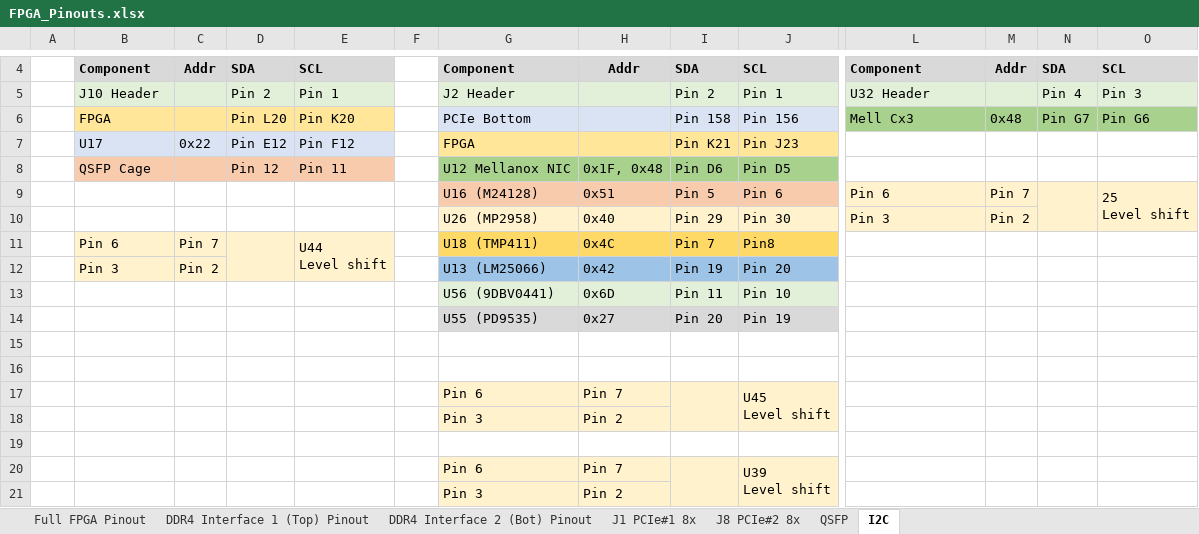
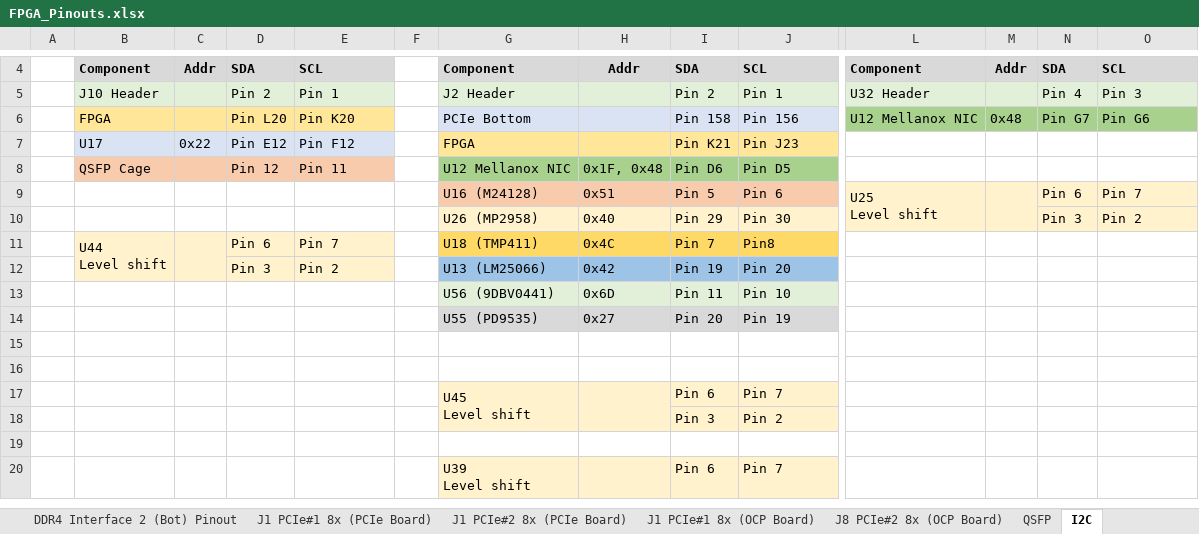
Before and after one commit to tow3rs/catapult-v3-smartnic-re, an Excel workbook: Documents/FPGA_Pinouts.xlsx, sheet I2C, drawn as a sheet; only a part is shown, gaps mark what is left out; values as stored, in another font and other column widths than the file's, no borders; removed rows and columns are numbered as before the commit, all else as after; rows hold the shown columns only; ↵ is a line break in a cell; the diff covers the shown part only; the diff names each change by its address in the sheet, - before the commit and + after, or states it on an @@ line.

```diff
--- a/Documents/FPGA_Pinouts.xlsx (sheet I2C)
+++ b/Documents/FPGA_Pinouts.xlsx (sheet I2C)
-sheet tab: J1 PCIe#1 8x
+sheet tab: J1 PCIe#1 8x (OCP Board)
-sheet tab: J8 PCIe#2 8x
+sheet tab: J8 PCIe#2 8x (OCP Board)
+sheet tab: J1 PCIe#1 8x (PCIe Board)
+sheet tab: J1 PCIe#2 8x (PCIe Board)
-L6: Mell Cx3
+L6: U12 Mellanox NIC
-L9: Pin 6
+L9: U25 ↵ Level shift
+L9:L10 merged
-M9: Pin 7
+M9: (empty)
+M9:M10 merged
-N9: (empty)
+N9: Pin 6
-N9:N10 merged
-O9: 25 ↵ Level shift
+O9: Pin 7
-O9:O10 merged
-L10: Pin 3
+L10: (empty)
-M10: Pin 2
+M10: (empty)
-N10: (empty)
+N10: Pin 3
-O10: (empty)
+O10: Pin 2
-B11: Pin 6
+B11: U44 ↵ Level shift
+B11:B12 merged
-C11: Pin 7
+C11: (empty)
+C11:C12 merged
-D11: (empty)
+D11: Pin 6
-D11:D12 merged
-E11: U44 ↵ Level shift
+E11: Pin 7
-E11:E12 merged
-B12: Pin 3
+B12: (empty)
-C12: Pin 2
+C12: (empty)
-D12: (empty)
+D12: Pin 3
-E12: (empty)
+E12: Pin 2
-row 17:  |  |  |  |  |  | Pin 6 | Pin 7 |  | U45 ↵ Level shift
-row 18:  |  |  |  |  |  | Pin 3 | Pin 2
+row 17:  |  |  |  |  |  | U45 ↵ Level shift |  | Pin 6 | Pin 7
+row 18:  |  |  |  |  |  |  |  | Pin 3 | Pin 2
-row 20:  |  |  |  |  |  | Pin 6 | Pin 7 |  | U39 ↵ Level shift
-row 21:  |  |  |  |  |  | Pin 3 | Pin 2
+row 20:  |  |  |  |  |  | U39 ↵ Level shift |  | Pin 6 | Pin 7
```
Also changed, not shown: 1 added row elsewhere in this sheet, sheet J8 PCIe#2 8x (OCP Board), sheet J1 PCIe#1 8x (OCP Board), sheet QSFP, sheet Full FPGA Pinout, sheet DDR4 Interface 2 (Bot) Pinout, sheet DDR4 Interface 1 (Top) Pinout, charts or pictures, 4 other files.
